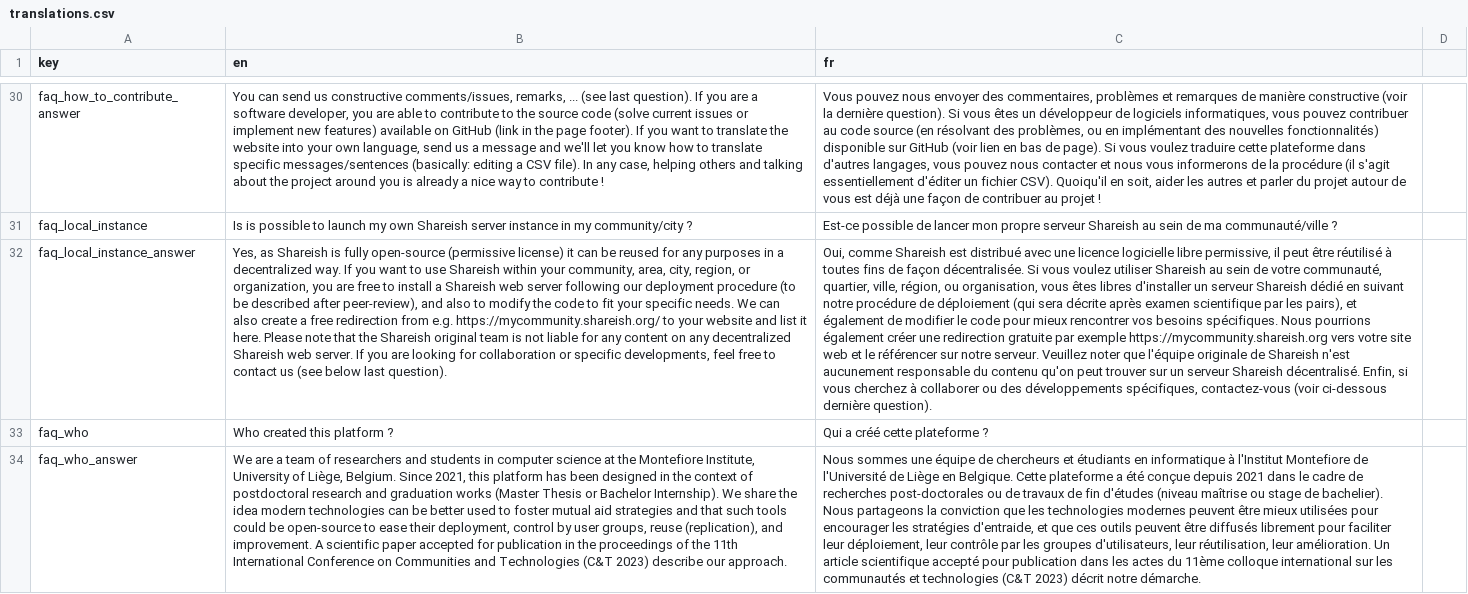
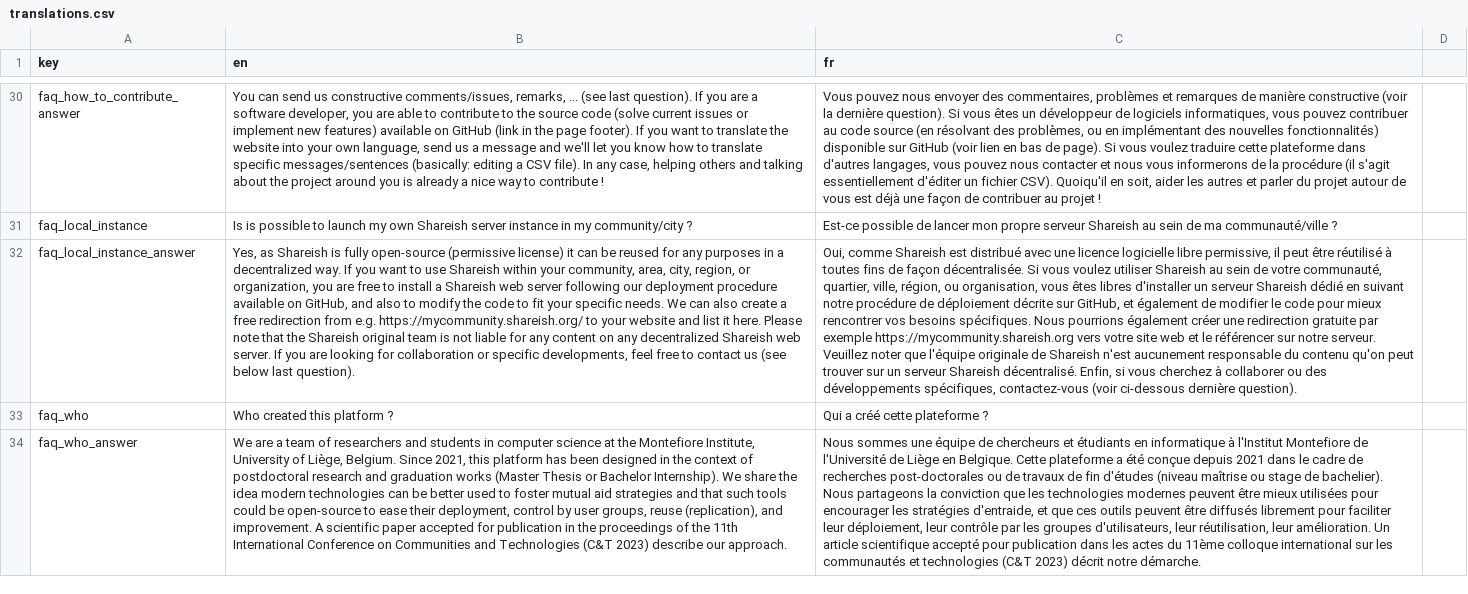
Before and after one commit to shareish/shareish, a CSV file: frontend/src/locales/translations.csv, drawn as a sheet; only a part is shown, gaps mark what is left out; the diff names each change by its address in the sheet, - before the commit and + after, or states it on an @@ line.

Commit message:
update FAQ remove peer review

```diff
--- a/frontend/src/locales/translations.csv
+++ b/frontend/src/locales/translations.csv
-B32 (en): …deployment procedure (to be described after peer-review), and also…
+B32 (en): …deployment procedure available on GitHub, and also…
-C32 (fr): …de déploiement (qui sera décrite après examen scientifique par les pairs), et également…
+C32 (fr): …de déploiement décrite sur GitHub, et également…
```
Also changed, not shown: 2 other files.
